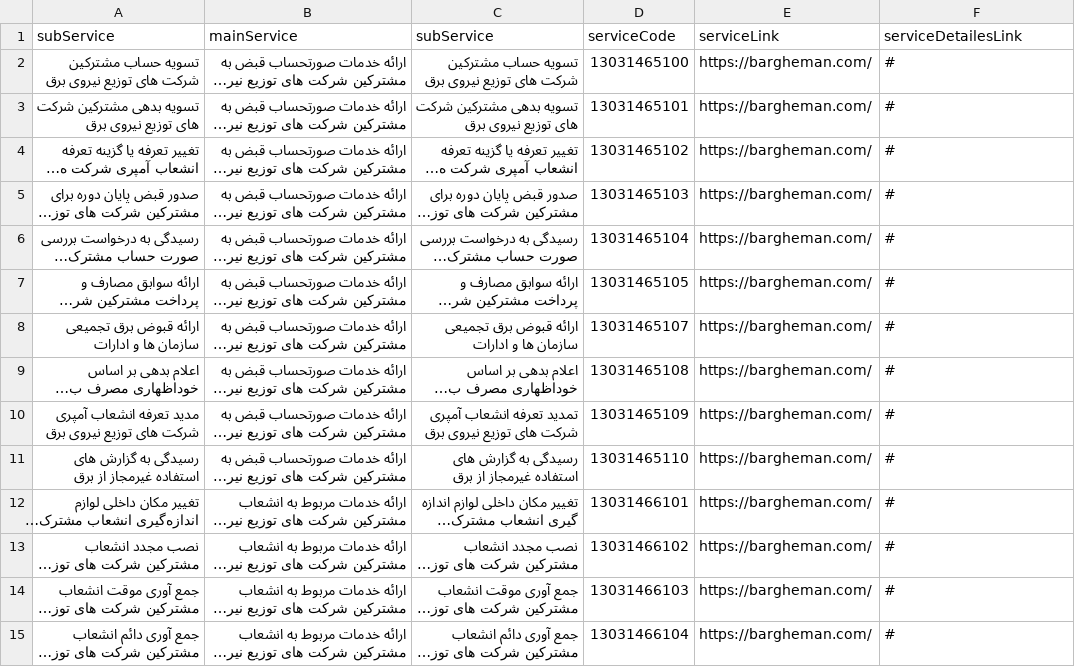
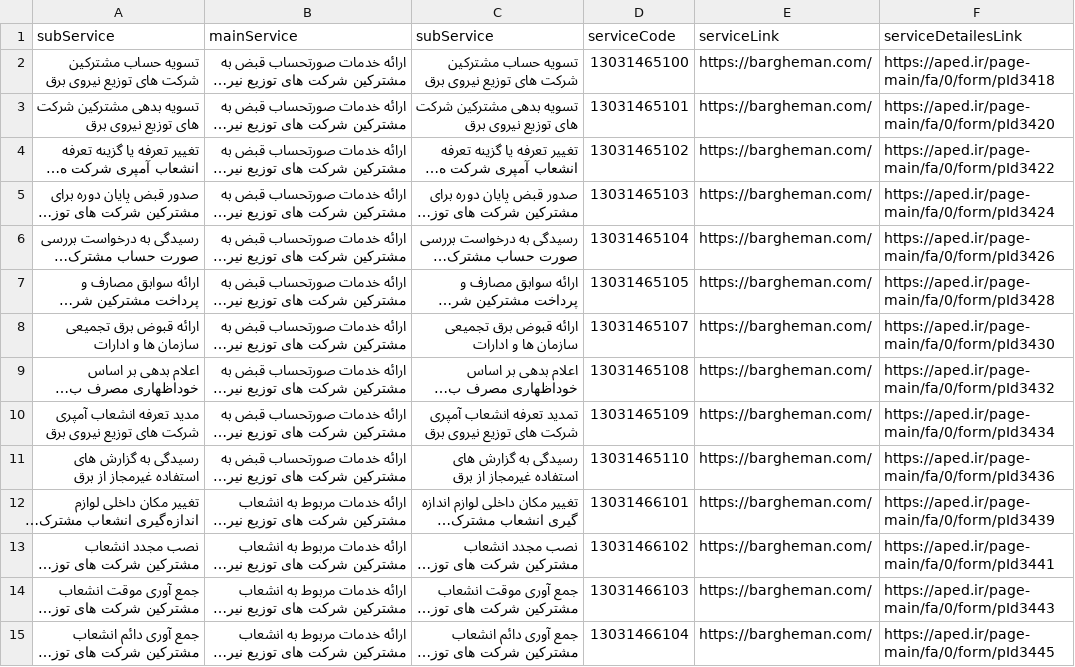
Before and after one commit to hghayebi/15-serviceInfo, a CSV file: src/data/raw-data.csv, drawn as a sheet; only a part is shown; long unchanged cells end in …; the diff covers the shown part only; the diff names each change by its address in the sheet, - before the commit and + after, or states it on an @@ line.

```diff
--- a/src/data/raw-data.csv
+++ b/src/data/raw-data.csv
-F2 (serviceDetailesLink): #
+F2 (serviceDetailesLink): https://aped.ir/page-main/fa/0/form/pId3418
-F3 (serviceDetailesLink): #
+F3 (serviceDetailesLink): https://aped.ir/page-main/fa/0/form/pId3420
-F4 (serviceDetailesLink): #
+F4 (serviceDetailesLink): https://aped.ir/page-main/fa/0/form/pId3422
-F5 (serviceDetailesLink): #
+F5 (serviceDetailesLink): https://aped.ir/page-main/fa/0/form/pId3424
-F6 (serviceDetailesLink): #
+F6 (serviceDetailesLink): https://aped.ir/page-main/fa/0/form/pId3426
-F7 (serviceDetailesLink): #
+F7 (serviceDetailesLink): https://aped.ir/page-main/fa/0/form/pId3428
-F8 (serviceDetailesLink): #
+F8 (serviceDetailesLink): https://aped.ir/page-main/fa/0/form/pId3430
-F9 (serviceDetailesLink): #
+F9 (serviceDetailesLink): https://aped.ir/page-main/fa/0/form/pId3432
-F10 (serviceDetailesLink): #
+F10 (serviceDetailesLink): https://aped.ir/page-main/fa/0/form/pId3434
-F11 (serviceDetailesLink): #
+F11 (serviceDetailesLink): https://aped.ir/page-main/fa/0/form/pId3436
-F12 (serviceDetailesLink): #
+F12 (serviceDetailesLink): https://aped.ir/page-main/fa/0/form/pId3439
-F13 (serviceDetailesLink): #
+F13 (serviceDetailesLink): https://aped.ir/page-main/fa/0/form/pId3441
-F14 (serviceDetailesLink): #
+F14 (serviceDetailesLink): https://aped.ir/page-main/fa/0/form/pId3443
-F15 (serviceDetailesLink): #
+F15 (serviceDetailesLink): https://aped.ir/page-main/fa/0/form/pId3445
```
Also changed, not shown: 31 edited cells elsewhere in this file, 2 other files.
